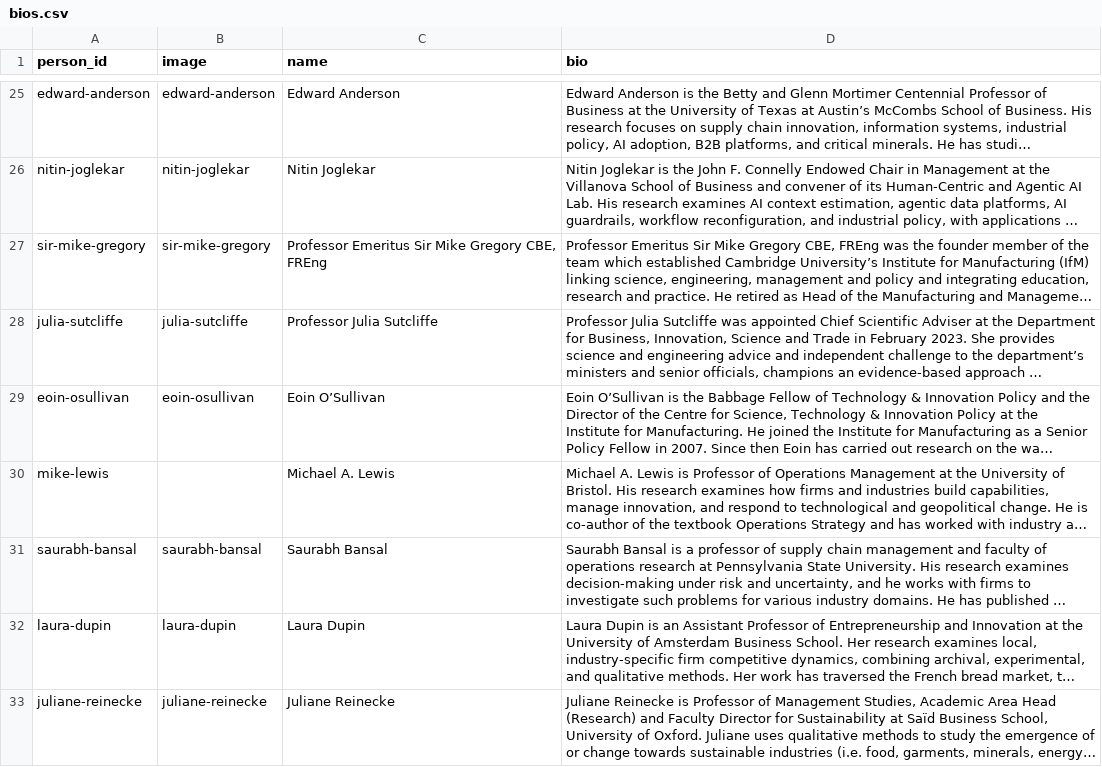
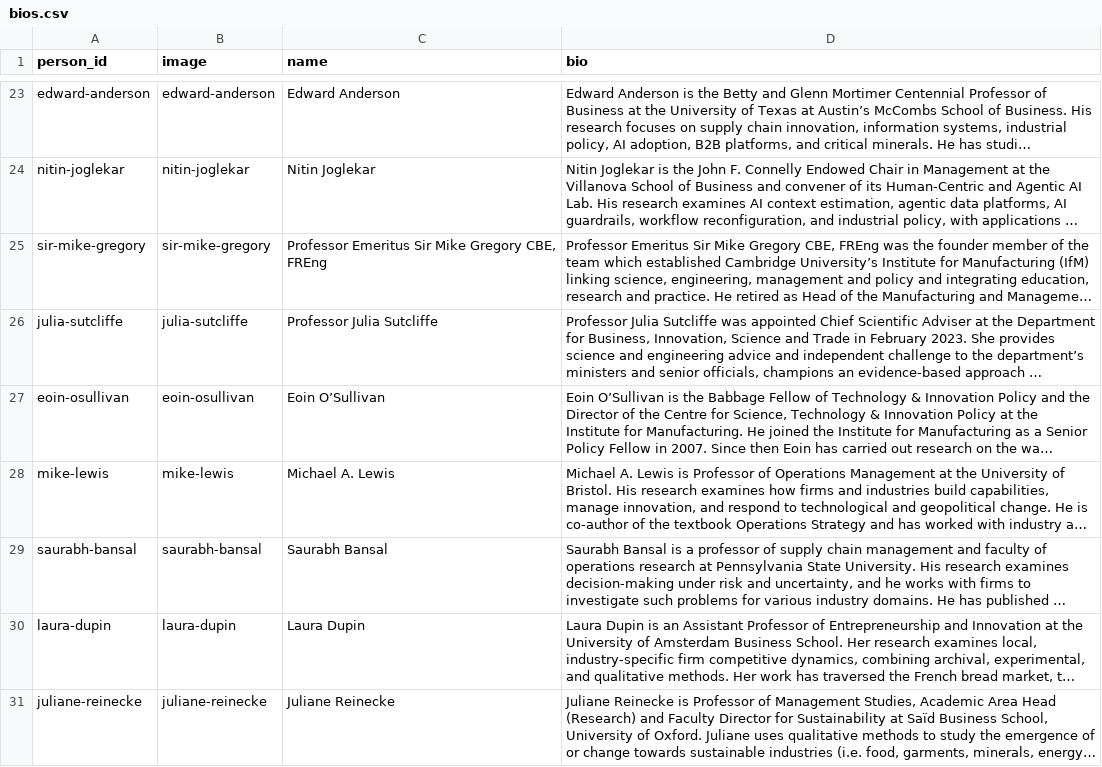
Before and after one commit to OxfordISA/Schedule, a CSV file: data/bios.csv, drawn as a sheet; only a part is shown, gaps mark what is left out; long unchanged cells end in …; addresses are those after the commit; the diff covers the shown part only; the diff names each change by its address in the sheet, - before the commit and + after, or states it on an @@ line.

```diff
--- a/data/bios.csv
+++ b/data/bios.csv
-B28 (image): (empty)
+B28 (image): mike-lewis
```
Also changed, not shown: 2 removed rows and 2 edited cells elsewhere in this file, data/overview.csv, data/panels.csv, 5 other files.
